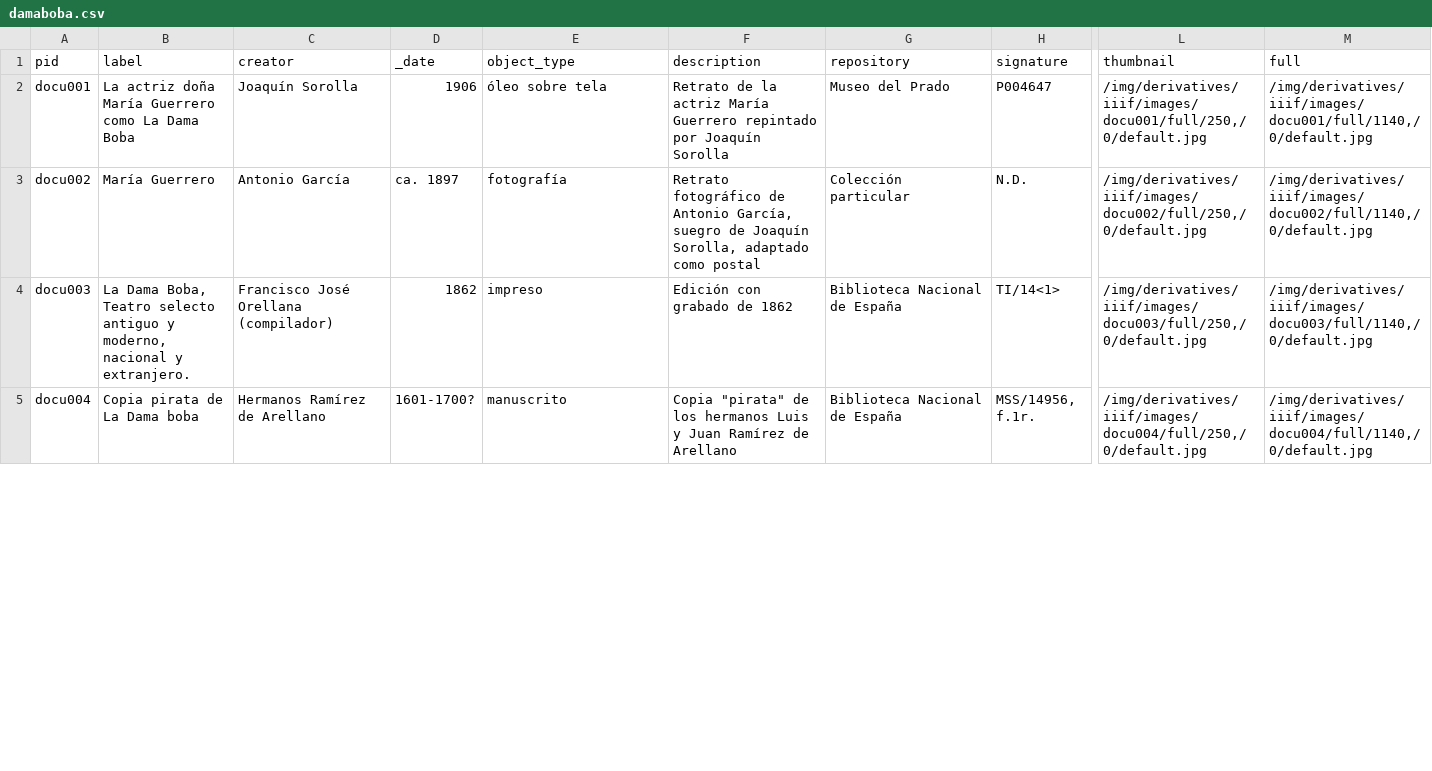
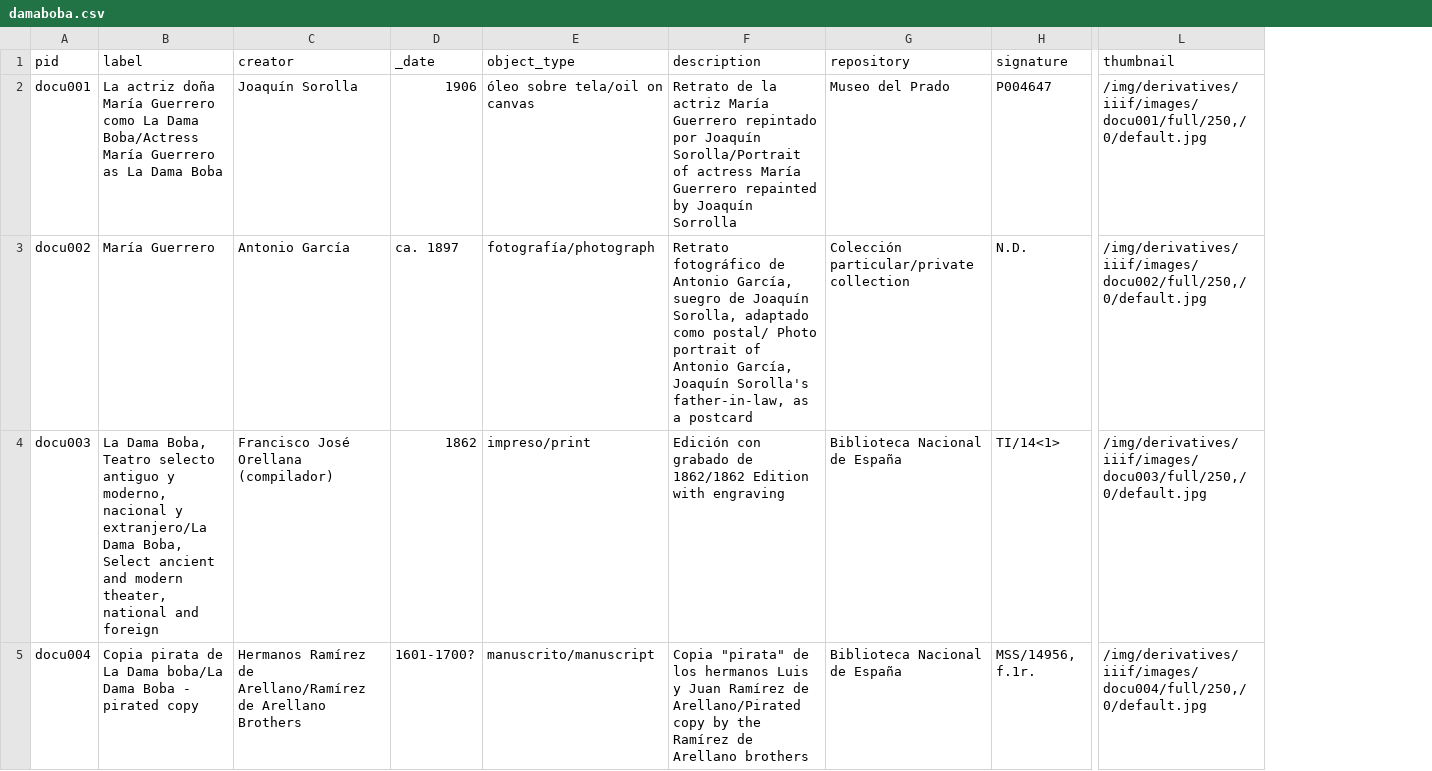
Before and after one commit to vgayolrs/my-wax-site-1, a CSV file: _data/damaboba.csv, drawn as a sheet; only a part is shown, gaps mark what is left out; the diff covers the shown part only; the diff names each change by its address in the sheet, - before the commit and + after, or states it on an @@ line.

```diff
--- a/_data/damaboba.csv
+++ b/_data/damaboba.csv
-column M (full), rows 2-5: /img/derivatives/iiif/images/docu001/full/1140,/0/default.jpg | /img/derivatives/iiif/images/docu002/full/1140,/0/default.jpg | /img/derivatives/iiif/images/docu003/full/1140,/0/default.jpg | /img/derivatives/iiif/images/docu004/full/1140,/0/default.jpg
-B2 (label): …La Dama Boba
+B2 (label): …La Dama Boba/Actress María Guerrero as La Dama Boba
-E2 (object_type): óleo sobre tela
+E2 (object_type): óleo sobre tela/oil on canvas
-F2 (description): …por Joaquín Sorolla
+F2 (description): …por Joaquín Sorolla/Portrait of actress María Guerrero repainted by Joaquín Sorrolla
-E3 (object_type): fotografía
+E3 (object_type): fotografía/photograph
-F3 (description): …adaptado como postal
+F3 (description): …adaptado como postal/ Photo portrait of Antonio García, Joaquín Sorolla's father-in-law, as a postcard
-G3 (repository): Colección particular
+G3 (repository): Colección particular/private collection
-B4 (label): …nacional y extranjero.
+B4 (label): …nacional y extranjero/La Dama Boba, Select ancient and modern theater, national and foreign
-E4 (object_type): impreso
+E4 (object_type): impreso/print
-F4 (description): Edición con grabado de 1862
+F4 (description): Edición con grabado de 1862/1862 Edition with engraving
-B5 (label): Copia pirata de La Dama boba
+B5 (label): Copia pirata de La Dama boba/La Dama Boba - pirated copy
-C5 (creator): Hermanos Ramírez de Arellano
+C5 (creator): Hermanos Ramírez de Arellano/Ramírez de Arellano Brothers
-E5 (object_type): manuscrito
+E5 (object_type): manuscrito/manuscript
-F5 (description): …Ramírez de Arellano
+F5 (description): …Ramírez de Arellano/Pirated copy by the Ramírez de Arellano brothers
```
Also changed, not shown: 48 edited cells elsewhere in this file, 45 other files.
